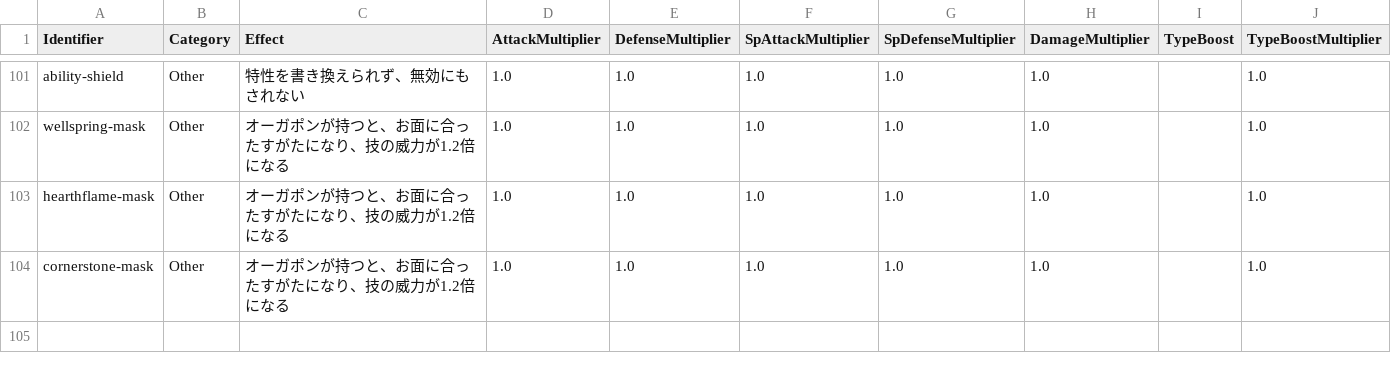
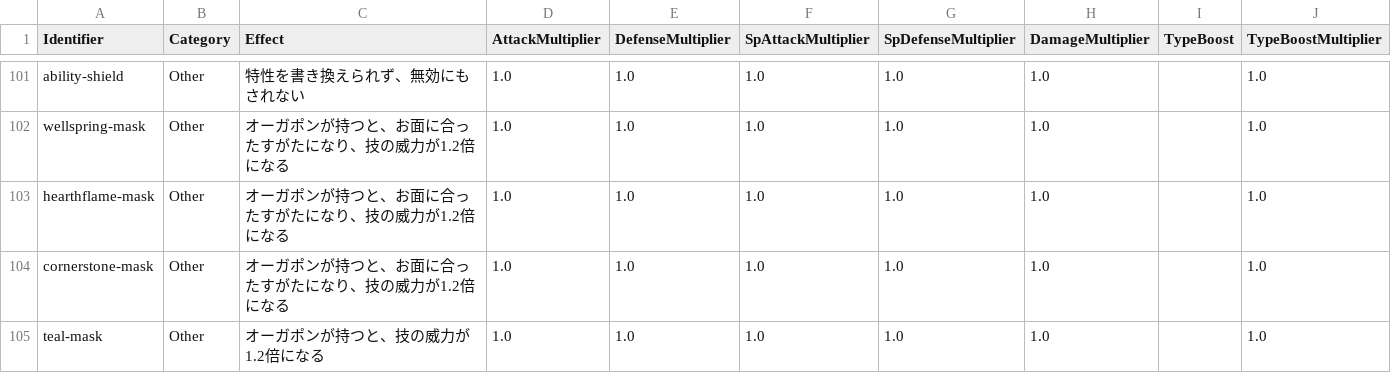
Before and after one commit to fara1991/fara-pokemon-battle-assistant, a CSV file: tools/item_effects.csv, drawn as a sheet; only a part is shown, gaps mark what is left out; the diff names each change by its address in the sheet, - before the commit and + after, or states it on an @@ line.

```diff
--- a/tools/item_effects.csv
+++ b/tools/item_effects.csv
+row 105: teal-mask | Other | オーガポンが持つと、技の威力が1.2倍になる | 1.0 | 1.0 | 1.0 | 1.0 | 1.0 |  | 1.0
```
Also changed, not shown: src/FaraPokemonBattleAssistant.Web/wwwroot/api/game/Gen9/items.csv, 5 other files.
